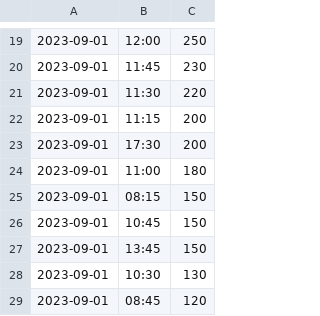
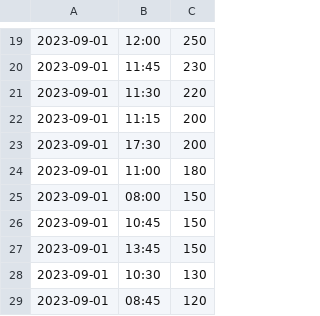
Before and after one commit to sc23by/coursework, a TSV file: finishedtask3/FitnessData_2023.csv.tsv, drawn as a sheet; only a part is shown, gaps mark what is left out.

```diff
--- a/finishedtask3/FitnessData_2023.csv.tsv
+++ b/finishedtask3/FitnessData_2023.csv.tsv
@@ -24,3 +24,3 @@
 2023-09-01	11:00	180
-2023-09-01	08:15	150
+2023-09-01	08:00	150
 2023-09-01	10:45	150
```
Also changed, not shown: finishedtask3/FitnessData_2023.csv, 4 other files.
